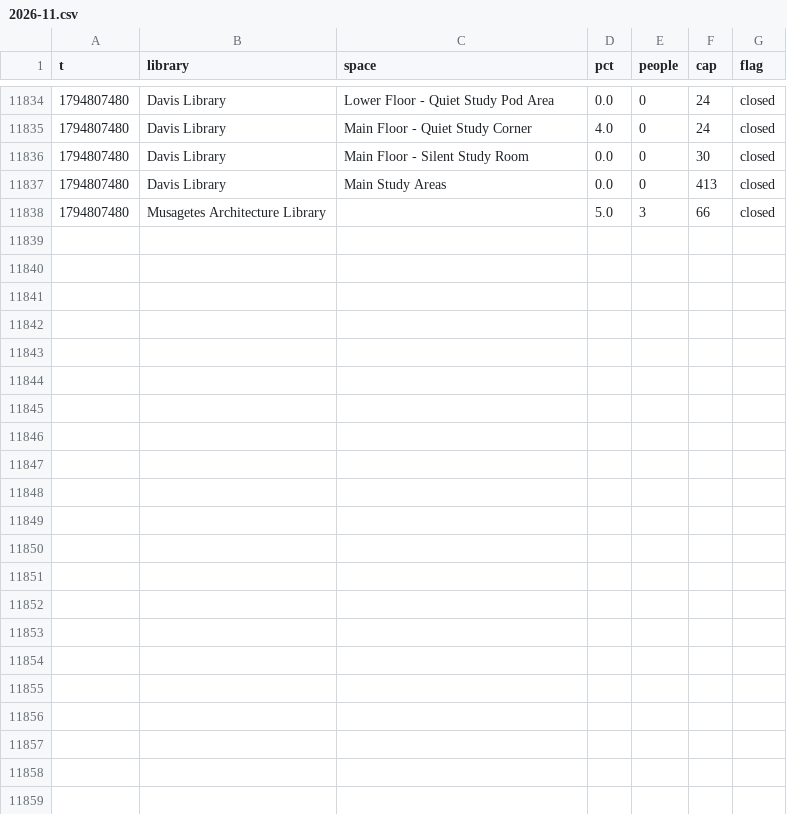
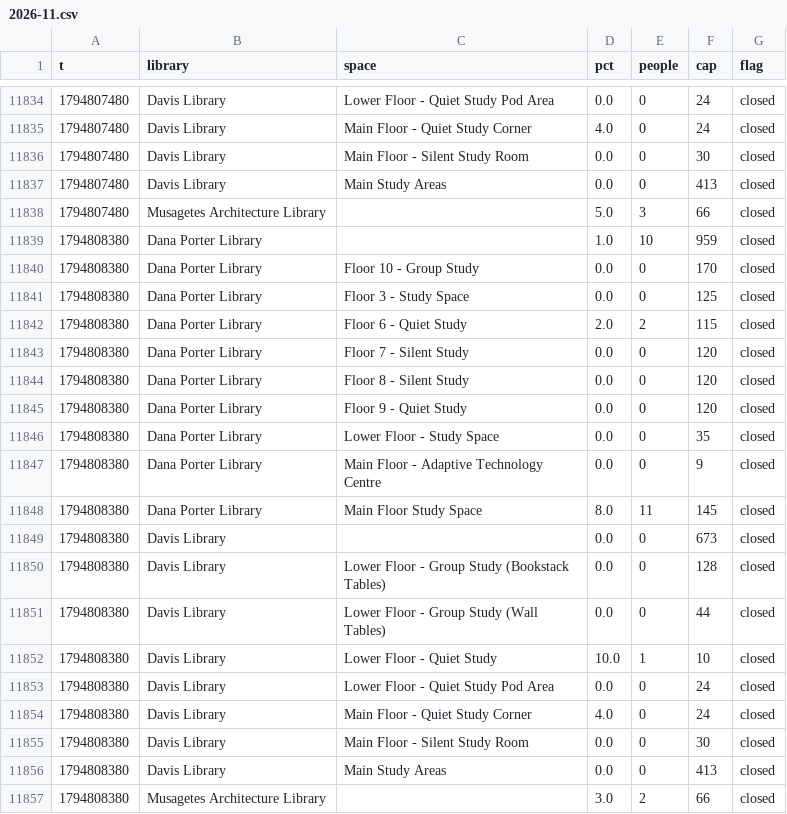
Before and after one commit to eitanzur/library-tracker, a CSV file: waterloo/2026-11.csv, drawn as a sheet; only a part is shown, gaps mark what is left out.

```diff
--- a/waterloo/2026-11.csv
+++ b/waterloo/2026-11.csv
@@ -11838 +11838,20 @@ t,library,space,pct,people,cap,flag
 1794807480,Musagetes Architecture Library,,5.0,3,66,closed
+1794808380,Dana Porter Library,,1.0,10,959,closed
+1794808380,Dana Porter Library,Floor 10 - Group Study,0.0,0,170,closed
+1794808380,Dana Porter Library,Floor 3 - Study Space,0.0,0,125,closed
+1794808380,Dana Porter Library,Floor 6 - Quiet Study,2.0,2,115,closed
+1794808380,Dana Porter Library,Floor 7 - Silent Study,0.0,0,120,closed
+1794808380,Dana Porter Library,Floor 8 - Silent Study,0.0,0,120,closed
+1794808380,Dana Porter Library,Floor 9 - Quiet Study,0.0,0,120,closed
+1794808380,Dana Porter Library,Lower Floor - Study Space,0.0,0,35,closed
+1794808380,Dana Porter Library,Main Floor - Adaptive Technology Centre,0.0,0,9,closed
+1794808380,Dana Porter Library,Main Floor Study Space,8.0,11,145,closed
+1794808380,Davis Library,,0.0,0,673,closed
+1794808380,Davis Library,Lower Floor - Group Study (Bookstack Tables),0.0,0,128,closed
+1794808380,Davis Library,Lower Floor - Group Study (Wall Tables),0.0,0,44,closed
+1794808380,Davis Library,Lower Floor - Quiet Study,10.0,1,10,closed
+1794808380,Davis Library,Lower Floor - Quiet Study Pod Area,0.0,0,24,closed
+1794808380,Davis Library,Main Floor - Quiet Study Corner,4.0,0,24,closed
+1794808380,Davis Library,Main Floor - Silent Study Room,0.0,0,30,closed
+1794808380,Davis Library,Main Study Areas,0.0,0,413,closed
+1794808380,Musagetes Architecture Library,,3.0,2,66,closed
```
Also changed, not shown: guelph/2026-11.csv, ottawa/2026-11.csv, 2 other files.
